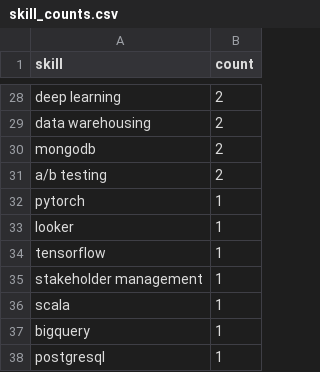
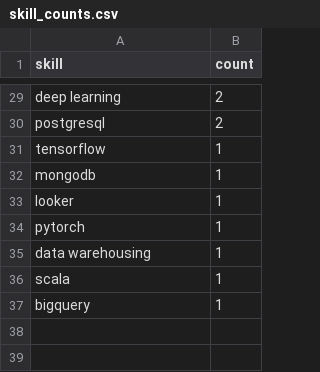
Before and after one commit to Maneeshraja19/job-market-intelligence, a CSV file: data/processed/skill_counts.csv, drawn as a sheet; only a part is shown, gaps mark what is left out; removed rows and columns are numbered as before the commit, all else as after; the diff covers the shown part only; the diff names each change by its address in the sheet, - before the commit and + after, or states it on an @@ line.

```diff
--- a/data/processed/skill_counts.csv
+++ b/data/processed/skill_counts.csv
-A30 (skill): data warehousing
+A30 (skill): postgresql
@@ row 34 moved to row 31: tensorflow @@
-B32 (count): 2
+B32 (count): 1
@@ row 31 moved to row 28: a/b testing @@
-A35 (skill): stakeholder management
+A35 (skill): data warehousing
-row 38: postgresql | 1
```
Also changed, not shown: 2 added rows, 2 removed rows, 1 moved row and 11 edited cells elsewhere in this file, 1 other file.
